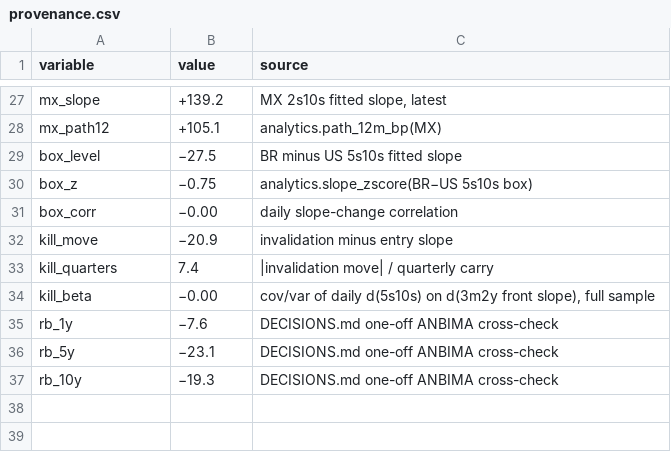
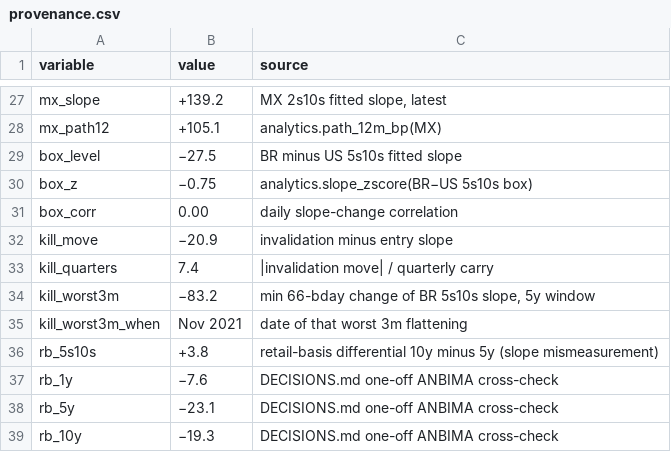
Before and after one commit to robinfaske/Larissa, a CSV file: report/includes/provenance.csv, drawn as a sheet; only a part is shown, gaps mark what is left out.

```diff
--- a/report/includes/provenance.csv
+++ b/report/includes/provenance.csv
@@ -30,6 +30,8 @@ box_level,−27.5,BR minus US 5s10s fitted slope
 box_z,−0.75,analytics.slope_zscore(BR−US 5s10s box)
-box_corr,−0.00,daily slope-change correlation
+box_corr,0.00,daily slope-change correlation
 kill_move,−20.9,invalidation minus entry slope
 kill_quarters,7.4,|invalidation move| / quarterly carry
-kill_beta,−0.00,"cov/var of daily d(5s10s) on d(3m2y front slope), full sample"
+kill_worst3m,−83.2,"min 66-bday change of BR 5s10s slope, 5y window"
+kill_worst3m_when,Nov 2021,date of that worst 3m flattening
+rb_5s10s,+3.8,retail-basis differential 10y minus 5y (slope mismeasurement)
 rb_1y,−7.6,DECISIONS.md one-off ANBIMA cross-check
```
Also changed, not shown: 7 other files.
